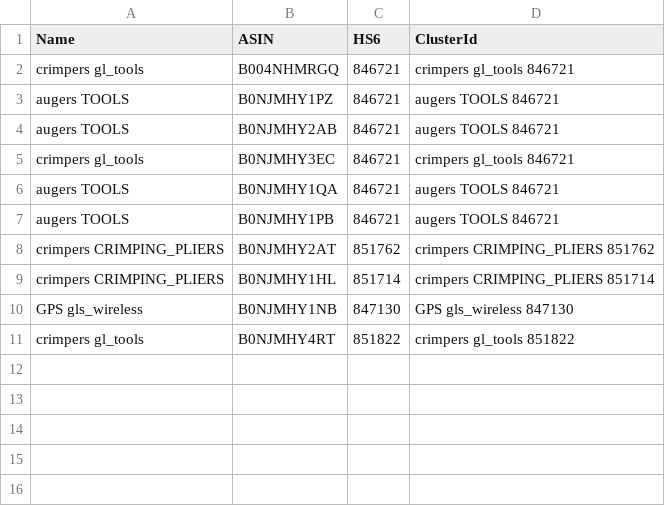
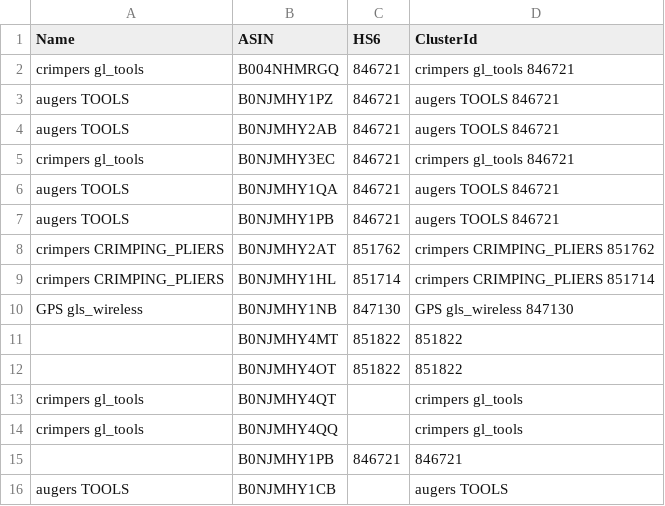
Before and after one commit to NikhilNB24/CSV-Reader, a CSV file: src/test.csv, drawn as a sheet.

```diff
--- a/src/test.csv
+++ b/src/test.csv
@@ -10,2 +10,7 @@ crimpers  CRIMPING_PLIERS,B0NJMHY1HL,851714,crimpers  CRIMPING_PLIERS  851714
 GPS  gls_wireless,B0NJMHY1NB,847130,GPS  gls_wireless  847130
-crimpers  gl_tools,B0NJMHY4RT,851822,crimpers  gl_tools  851822
+,B0NJMHY4MT,851822,851822
+,B0NJMHY4OT,851822,851822
+crimpers  gl_tools,B0NJMHY4QT,,crimpers  gl_tools
+crimpers  gl_tools,B0NJMHY4QQ,,crimpers  gl_tools
+,B0NJMHY1PB,846721,846721
+augers  TOOLS,B0NJMHY1CB,,augers  TOOLS
```
Also changed, not shown: 1 other file.
